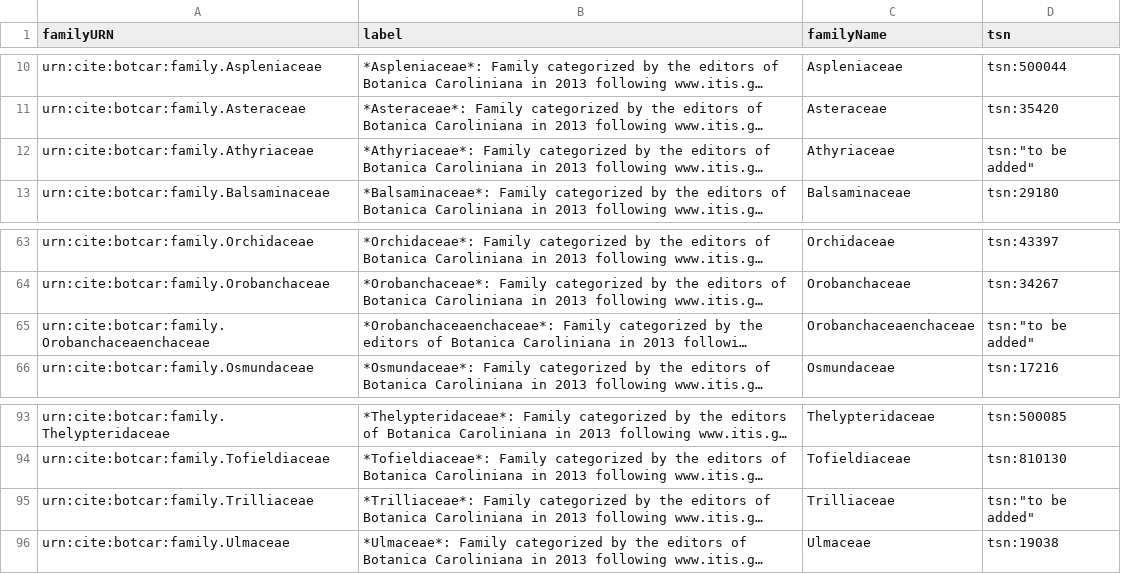
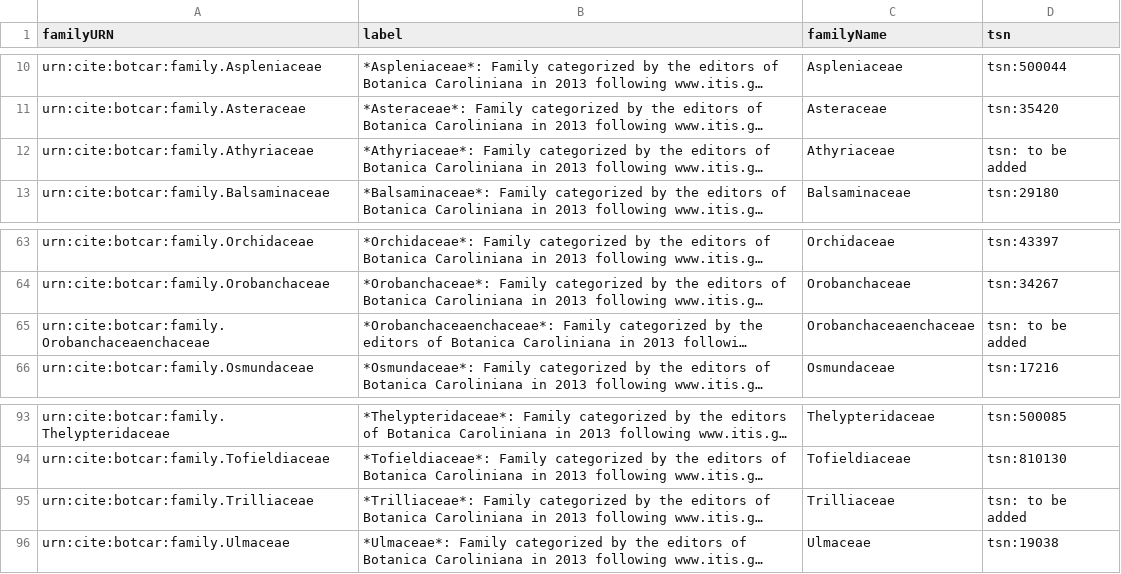
Before and after one commit to botcar/botcar-data, a CSV file: prod/collections/families.csv, drawn as a sheet; only a part is shown, gaps mark what is left out; long unchanged cells end in …; the diff names each change by its address in the sheet, - before the commit and + after, or states it on an @@ line.

```diff
--- a/prod/collections/families.csv
+++ b/prod/collections/families.csv
-D12 (tsn): tsn:"to be added"
+D12 (tsn): tsn: to be added
-D65 (tsn): tsn:"to be added"
+D65 (tsn): tsn: to be added
-D95 (tsn): tsn:"to be added"
+D95 (tsn): tsn: to be added
```
Also changed, not shown: dev/indices/image-folio.tsv, prod/collections/catesbySpecimens.csv, 8 other files.
